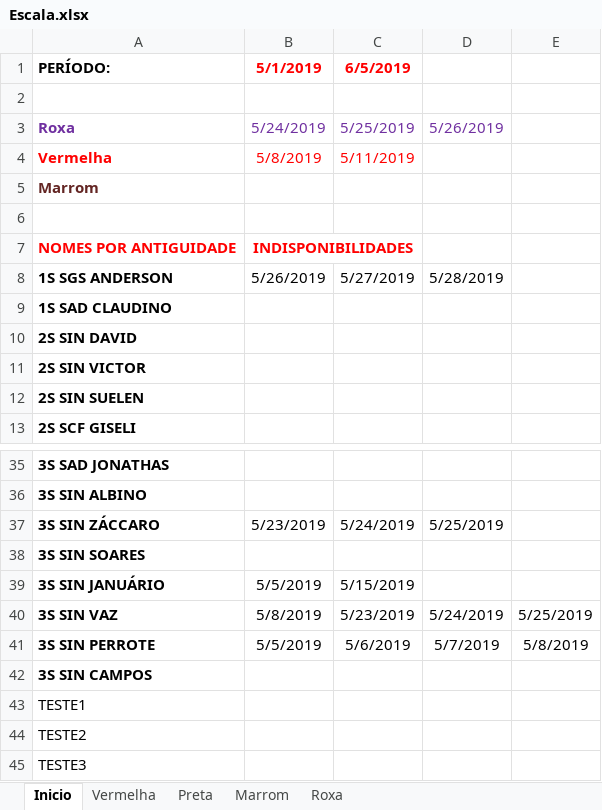
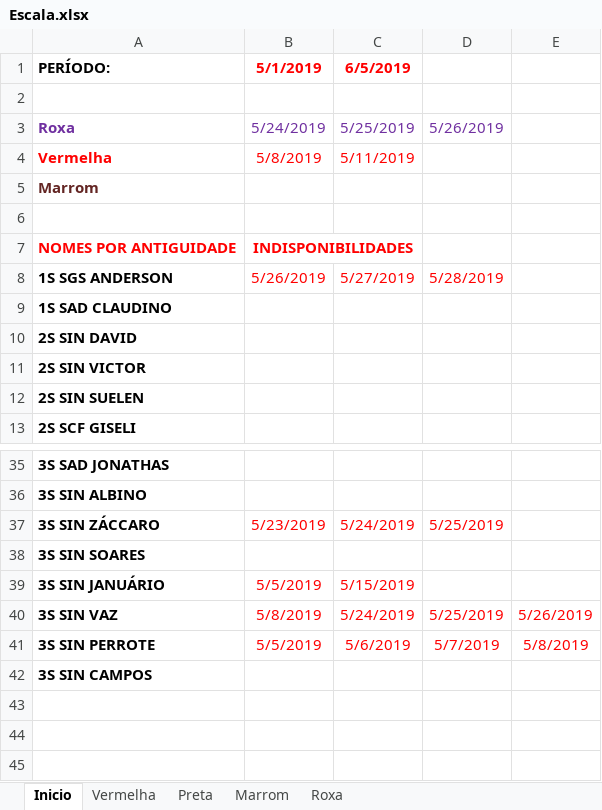
Before and after one commit to coelhocta/Escala, an Excel workbook: Escala.xlsx, sheet Inicio, drawn as a sheet; only a part is shown, gaps mark what is left out; values as stored, in another font and other column widths than the file's, no borders; the diff names each change by its address in the sheet, - before the commit and + after, or states it on an @@ line.

```diff
--- a/Escala.xlsx (sheet Inicio)
+++ b/Escala.xlsx (sheet Inicio)
-B8:D8 text colour: black
+B8:D8 text colour: #FF0000
-B37:D37 text colour: black
+B37:D37 text colour: #FF0000
-B39:C39 text colour: black
+B39:C39 text colour: #FF0000
-B40:E41 text colour: black
+B40:E41 text colour: #FF0000
-C40: 5/23/2019
+C40: 5/24/2019
-D40: 5/24/2019
+D40: 5/25/2019
-E40: 5/25/2019
+E40: 5/26/2019
-row 43: TESTE1
-row 44: TESTE2
-row 45: TESTE3
```
Also changed, not shown: sheet Roxa, 2 other files.
